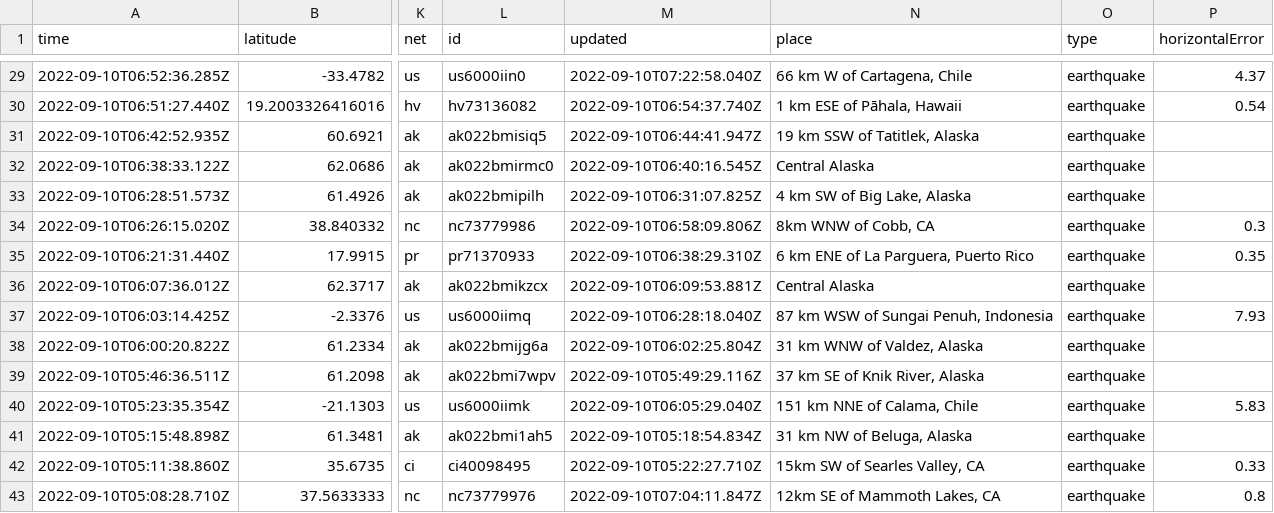
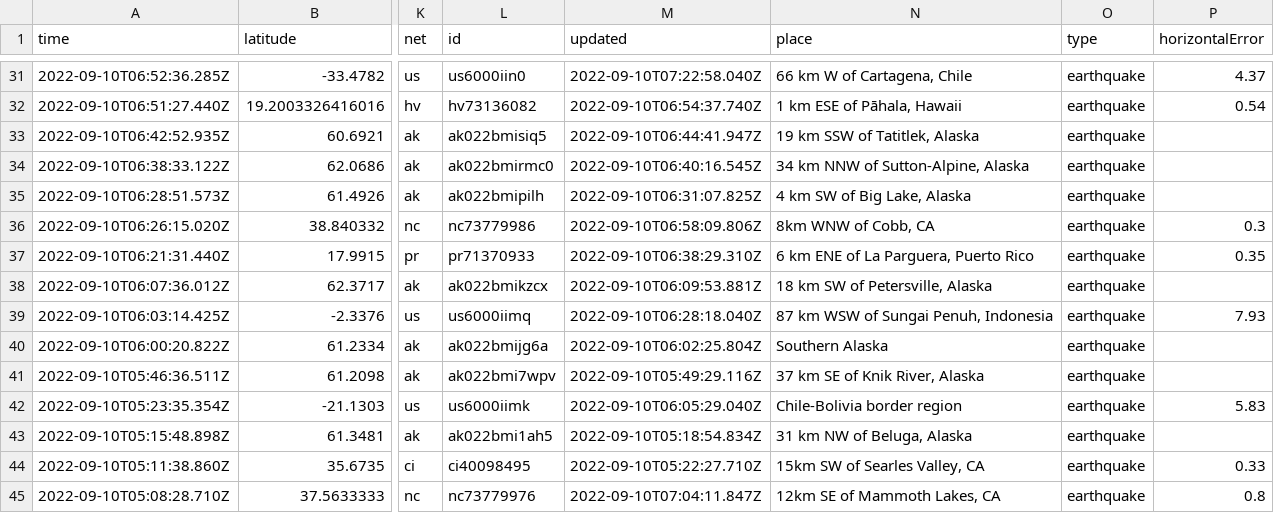
Before and after one commit to mattrehbein/nicar22-github-actions, a CSV file: usgs_current.csv, drawn as a sheet; only a part is shown, gaps mark what is left out; addresses are those after the commit; the diff covers the shown part only; the diff names each change by its address in the sheet, - before the commit and + after, or states it on an @@ line.

```diff
--- a/usgs_current.csv
+++ b/usgs_current.csv
-N34 (place): Central Alaska
+N34 (place): 34 km NNW of Sutton-Alpine, Alaska
-N38 (place): Central Alaska
+N38 (place): 18 km SW of Petersville, Alaska
-N40 (place): 31 km WNW of Valdez, Alaska
+N40 (place): Southern Alaska
-N42 (place): 151 km NNE of Calama, Chile
+N42 (place): Chile-Bolivia border region
```
Also changed, not shown: 2 added rows, 5 removed rows and 36 edited cells elsewhere in this file.
